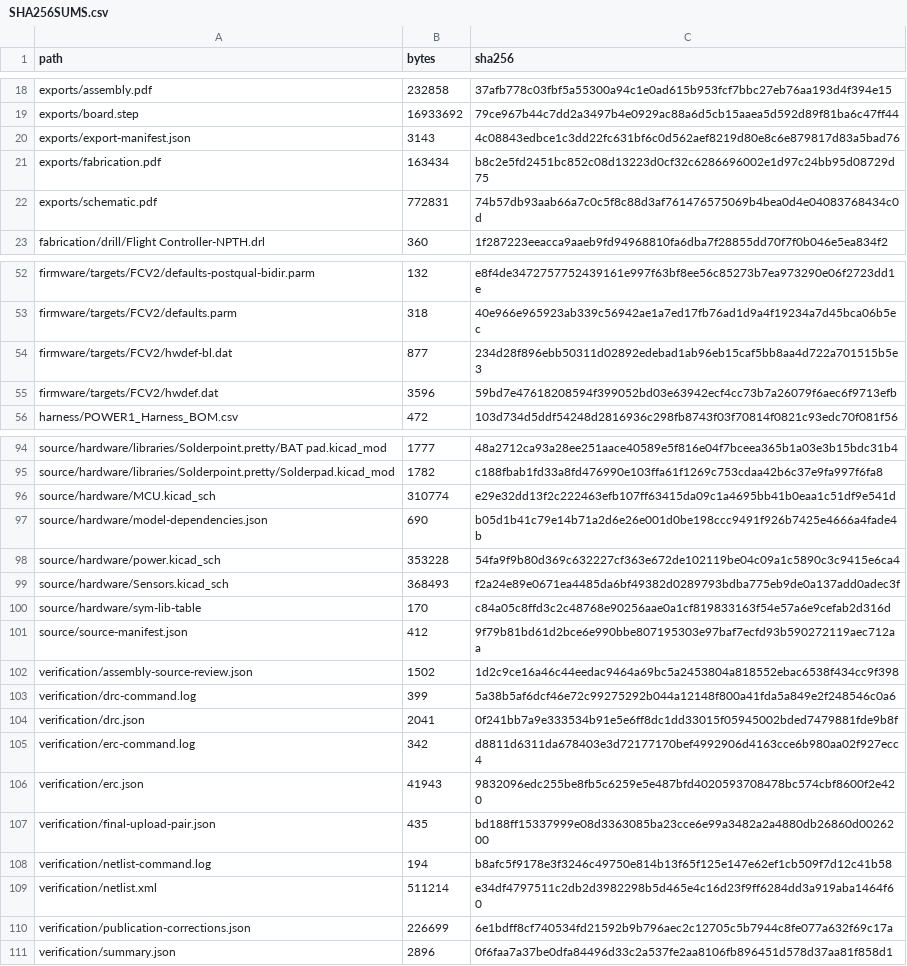
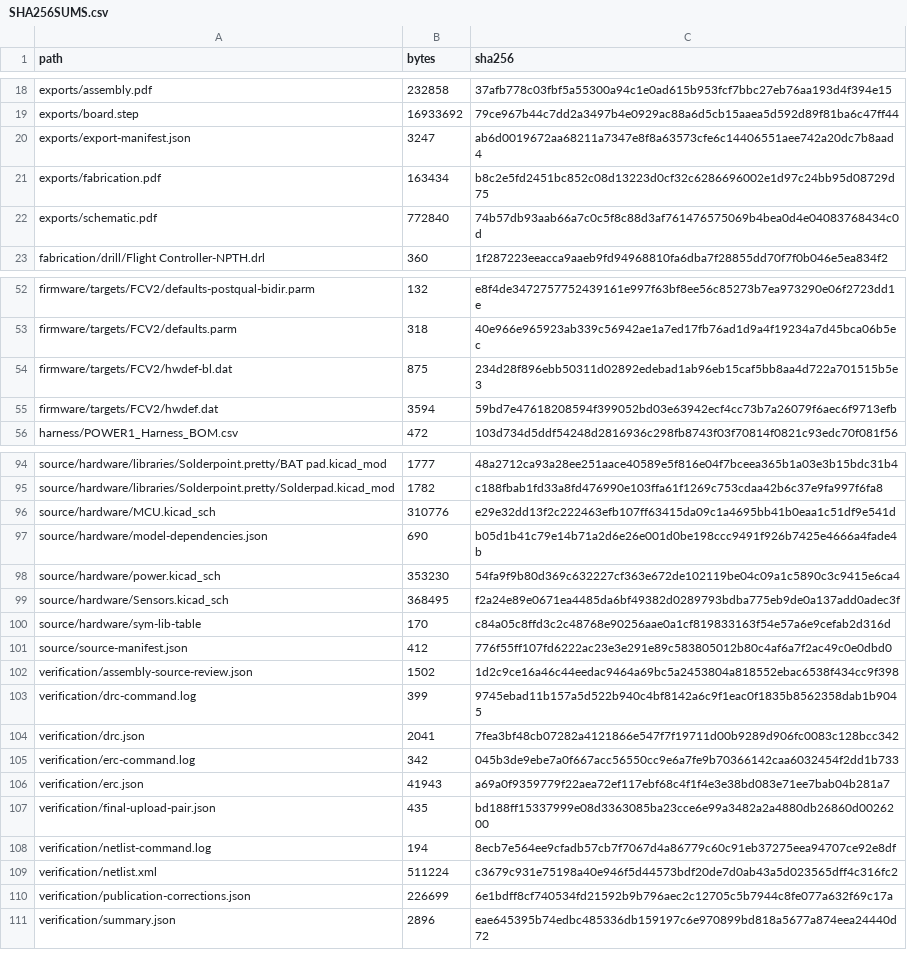
Before and after one commit to desanv01/Flight-Controller-V2, a CSV file: fabrication/pcbway/SHA256SUMS.csv, drawn as a sheet; only a part is shown, gaps mark what is left out; the diff covers the shown part only.

```diff
--- a/fabrication/pcbway/SHA256SUMS.csv
+++ b/fabrication/pcbway/SHA256SUMS.csv
@@ -19,5 +19,5 @@ exports/assembly.pdf,232858,37afb778c03fbf5a55300a94c1e0ad615b953fcf7bbc27eb76aa
 exports/board.step,16933692,79ce967b44c7dd2a3497b4e0929ac88a6d5cb15aaea5d592d89f81ba6c47ff44
-exports/export-manifest.json,3143,4c08843edbce1c3dd22fc631bf6c0d562aef8219d80e8c6e879817d83a5bad76
+exports/export-manifest.json,3247,ab6d0019672aa68211a7347e8f8a63573cfe6c14406551aee742a20dc7b8aad4
 exports/fabrication.pdf,163434,b8c2e5fd2451bc852c08d13223d0cf32c6286696002e1d97c24bb95d08729d75
-exports/schematic.pdf,772831,74b57db93aab66a7c0c5f8c88d3af761476575069b4bea0d4e04083768434c0d
+exports/schematic.pdf,772840,74b57db93aab66a7c0c5f8c88d3af761476575069b4bea0d4e04083768434c0d
 fabrication/drill/Flight Controller-NPTH.drl,360,1f287223eeacca9aaeb9fd94968810fa6dba7f28855dd70f7f0b046e5ea834f2
@@ -53,4 +53,4 @@ firmware/targets/FCV2/defaults-postqual-bidir.parm,132,e8f4de3472757752439161e99
 firmware/targets/FCV2/defaults.parm,318,40e966e965923ab339c56942ae1a7ed17fb76ad1d9a4f19234a7d45bca06b5ec
-firmware/targets/FCV2/hwdef-bl.dat,877,234d28f896ebb50311d02892edebad1ab96eb15caf5bb8aa4d722a701515b5e3
-firmware/targets/FCV2/hwdef.dat,3596,59bd7e47618208594f399052bd03e63942ecf4cc73b7a26079f6aec6f9713efb
+firmware/targets/FCV2/hwdef-bl.dat,875,234d28f896ebb50311d02892edebad1ab96eb15caf5bb8aa4d722a701515b5e3
+firmware/targets/FCV2/hwdef.dat,3594,59bd7e47618208594f399052bd03e63942ecf4cc73b7a26079f6aec6f9713efb
 harness/POWER1_Harness_BOM.csv,472,103d734d5ddf54248d2816936c298fb8743f03f70814f0821c93edc70f081f56
@@ -95,17 +95,17 @@ source/hardware/libraries/Solderpoint.pretty/BAT pad.kicad_mod,1777,48a2712ca93a
 source/hardware/libraries/Solderpoint.pretty/Solderpad.kicad_mod,1782,c188fbab1fd33a8fd476990e103ffa61f1269c753cdaa42b6c37e9fa997f6fa8
-source/hardware/MCU.kicad_sch,310774,e29e32dd13f2c222463efb107ff63415da09c1a4695bb41b0eaa1c51df9e541d
+source/hardware/MCU.kicad_sch,310776,e29e32dd13f2c222463efb107ff63415da09c1a4695bb41b0eaa1c51df9e541d
 source/hardware/model-dependencies.json,690,b05d1b41c79e14b71a2d6e26e001d0be198ccc9491f926b7425e4666a4fade4b
-source/hardware/power.kicad_sch,353228,54fa9f9b80d369c632227cf363e672de102119be04c09a1c5890c3c9415e6ca4
-source/hardware/Sensors.kicad_sch,368493,f2a24e89e0671ea4485da6bf49382d0289793bdba775eb9de0a137add0adec3f
+source/hardware/power.kicad_sch,353230,54fa9f9b80d369c632227cf363e672de102119be04c09a1c5890c3c9415e6ca4
+source/hardware/Sensors.kicad_sch,368495,f2a24e89e0671ea4485da6bf49382d0289793bdba775eb9de0a137add0adec3f
 source/hardware/sym-lib-table,170,c84a05c8ffd3c2c48768e90256aae0a1cf819833163f54e57a6e9cefab2d316d
-source/source-manifest.json,412,9f79b81bd61d2bce6e990bbe807195303e97baf7ecfd93b590272119aec712aa
+source/source-manifest.json,412,776f55ff107fd6222ac23e3e291e89c583805012b80c4af6a7f2ac49c0e0dbd0
 verification/assembly-source-review.json,1502,1d2c9ce16a46c44eedac9464a69bc5a2453804a818552ebac6538f434cc9f398
-verification/drc-command.log,399,5a38b5af6dcf46e72c99275292b044a12148f800a41fda5a849e2f248546c0a6
-verification/drc.json,2041,0f241bb7a9e333534b91e5e6ff8dc1dd33015f05945002bded7479881fde9b8f
-verification/erc-command.log,342,d8811d6311da678403e3d72177170bef4992906d4163cce6b980aa02f927ecc4
-verification/erc.json,41943,9832096edc255be8fb5c6259e5e487bfd4020593708478bc574cbf8600f2e420
+verification/drc-command.log,399,9745ebad11b157a5d522b940c4bf8142a6c9f1eac0f1835b8562358dab1b9045
+verification/drc.json,2041,7fea3bf48cb07282a4121866e547f7f19711d00b9289d906fc0083c128bcc342
+verification/erc-command.log,342,045b3de9ebe7a0f667acc56550cc9e6a7fe9b70366142caa6032454f2dd1b733
+verification/erc.json,41943,a69a0f9359779f22aea72ef117ebf68c4f1f4e3e38bd083e71ee7bab04b281a7
 verification/final-upload-pair.json,435,bd188ff15337999e08d3363085ba23cce6e99a3482a2a4880db26860d0026200
-verification/netlist-command.log,194,b8afc5f9178e3f3246c49750e814b13f65f125e147e62ef1cb509f7d12c41b58
-verification/netlist.xml,511214,e34df4797511c2db2d3982298b5d465e4c16d23f9ff6284dd3a919aba1464f60
+verification/netlist-command.log,194,8ecb7e564ee9cfadb57cb7f7067d4a86779c60c91eb37275eea94707ce92e8df
+verification/netlist.xml,511224,c3679c931e75198a40e946f5d44573bdf20de7d0ab43a5d023565dff4c316fc2
 verification/publication-corrections.json,226699,6e1bdff8cf740534fd21592b9b796aec2c12705c5b7944c8fe077a632f69c17a
-verification/summary.json,2896,0f6faa7a37be0dfa84496d33c2a537fe2aa8106fb896451d578d37aa81f858d1
+verification/summary.json,2896,eae645395b74edbc485336db159197c6e970899bd818a5677a874eea24440d72
```
Also changed, not shown: 2 edited cells elsewhere in this file, fabrication/jlcpcb/SHA256SUMS.csv, 24 other files.
